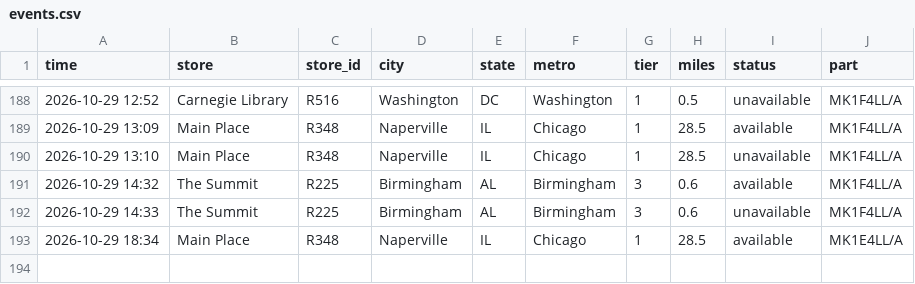
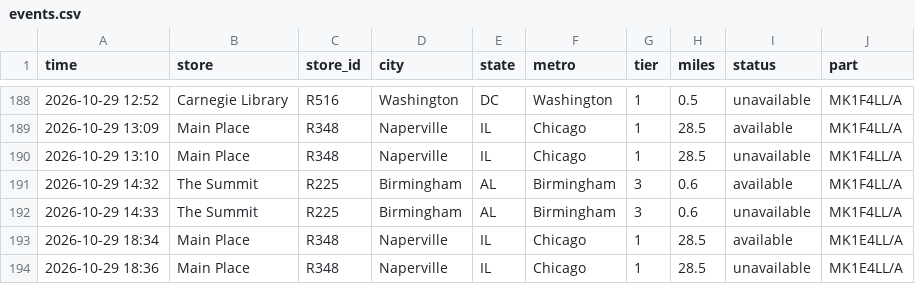
Before and after one commit to aryakvsathye/duo-tracker, a CSV file: national/events.csv, drawn as a sheet; only a part is shown, gaps mark what is left out.

Commit message:
Update national data

```diff
--- a/national/events.csv
+++ b/national/events.csv
@@ -193 +193,2 @@ time,store,store_id,city,state,metro,tier,miles,status,part
 2026-10-29 18:34,Main Place,R348,Naperville,IL,Chicago,1,28.5,available,MK1E4LL/A
+2026-10-29 18:36,Main Place,R348,Naperville,IL,Chicago,1,28.5,unavailable,MK1E4LL/A
```
Also changed, not shown: 1 other file.
